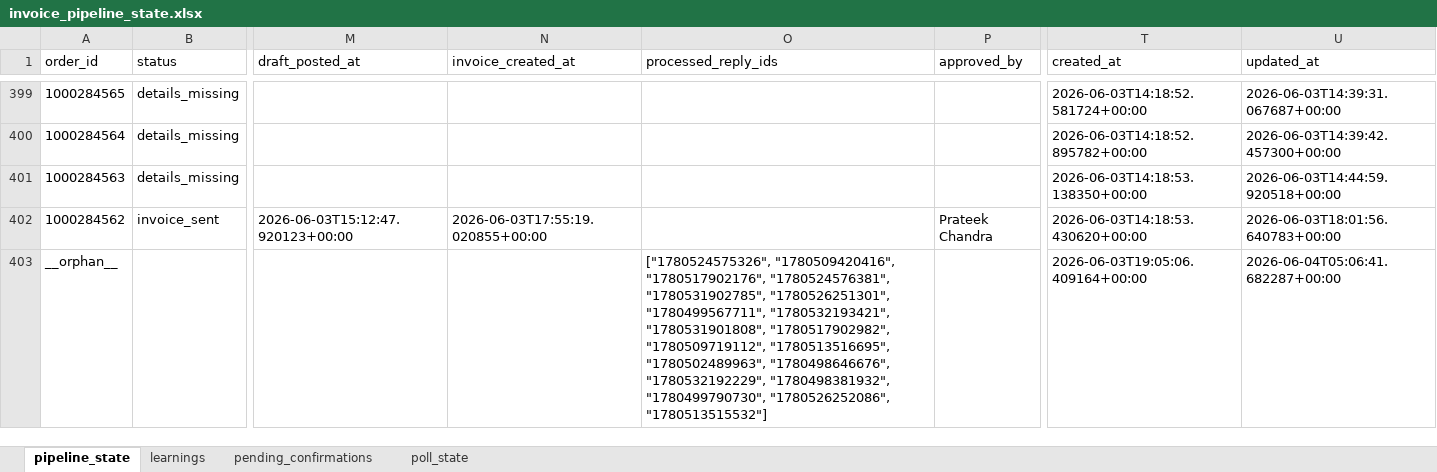
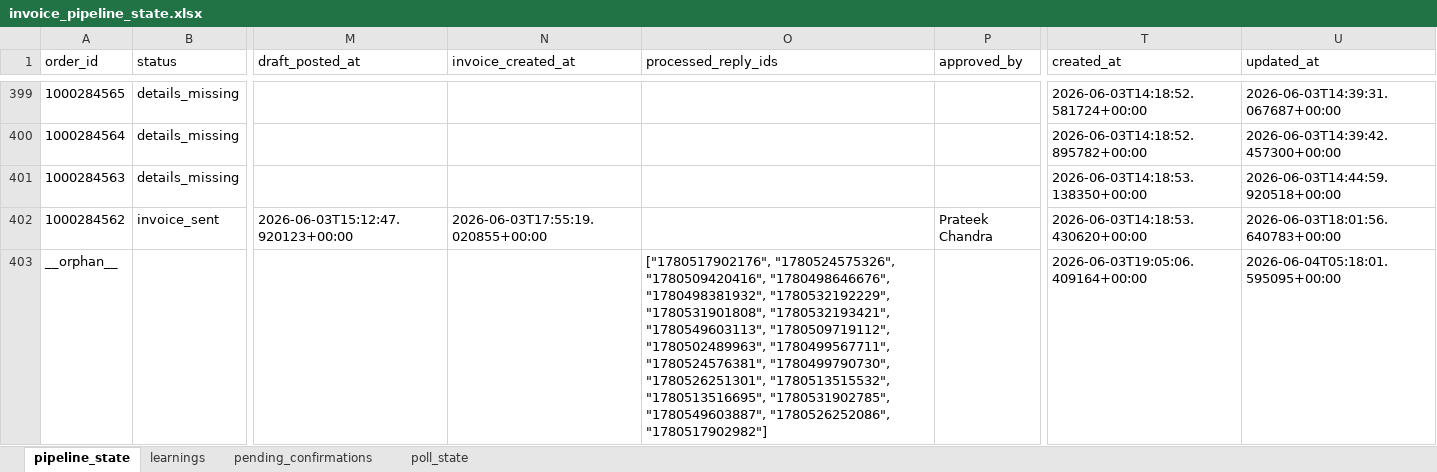
Before and after one commit to Nexgen-AI-Agents/FTF--Survey-Invoicing-Billing-Delivery-E2E-, an Excel workbook: data/invoice_pipeline_state.xlsx, sheet pipeline_state, drawn as a sheet; only a part is shown, gaps mark what is left out; values as stored, in another font and other column widths than the file's, no borders; the diff covers the shown part only; the diff names each change by its address in the sheet, - before the commit and + after, or states it on an @@ line.

```diff
--- a/data/invoice_pipeline_state.xlsx (sheet pipeline_state)
+++ b/data/invoice_pipeline_state.xlsx (sheet pipeline_state)
-O403 (processed_reply_ids): ["1780524575326", "1780509420416", "1780517902176", "1780524576381", "1780531902785", "1780526251301", "1780499567711", "1780532193421", "1780531901808", "1780517902982", "1780509719112", "1780513516695", "1780502489963", "1780498646676", "1780532192229", "1780498381932", "1780499790730", "1780526252086", "1780513515532"]
+O403 (processed_reply_ids): ["1780517902176", "1780524575326", "1780509420416", "1780498646676", "1780498381932", "1780532192229", "1780531901808", "1780532193421", "1780549603113", "1780509719112", "1780502489963", "1780499567711", "1780524576381", "1780499790730", "1780526251301", "1780513515532", "1780513516695", "1780531902785", "1780549603887", "1780526252086", "1780517902982"]
-U403 (updated_at): 2026-06-04T05:06:41.682287+00:00
+U403 (updated_at): 2026-06-04T05:18:01.595095+00:00
```
Also changed, not shown: 12 edited cells elsewhere in this sheet, 1 other file.
